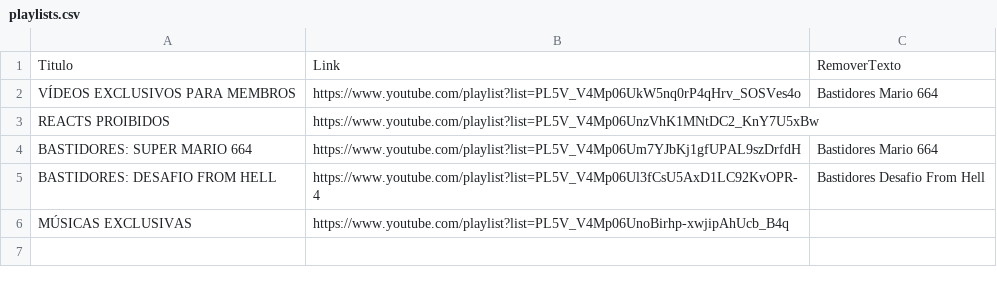
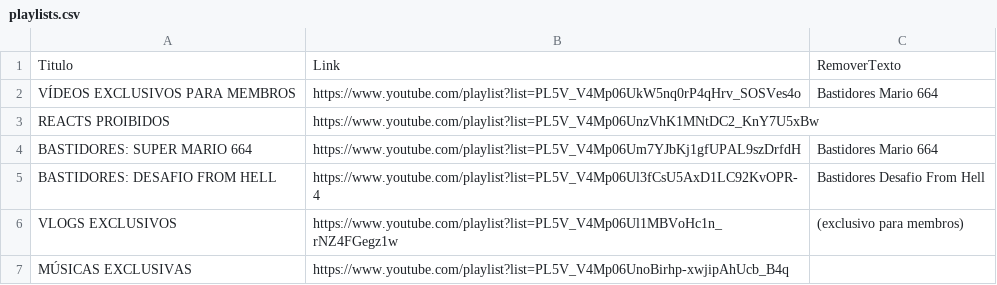
Before and after one commit to guiadorno/pitronflix-dados, a CSV file: playlists.csv, drawn as a sheet; the diff names each change by its address in the sheet, - before the commit and + after, or states it on an @@ line.

```diff
--- a/playlists.csv
+++ b/playlists.csv
+row 6: VLOGS EXCLUSIVOS | https://www.youtube.com/playlist?list=PL5V_V4Mp06Ul1MBVoHc1n_rNZ4FGegz1w | (exclusivo para membros)
```
Also changed, not shown: 1 other file.
